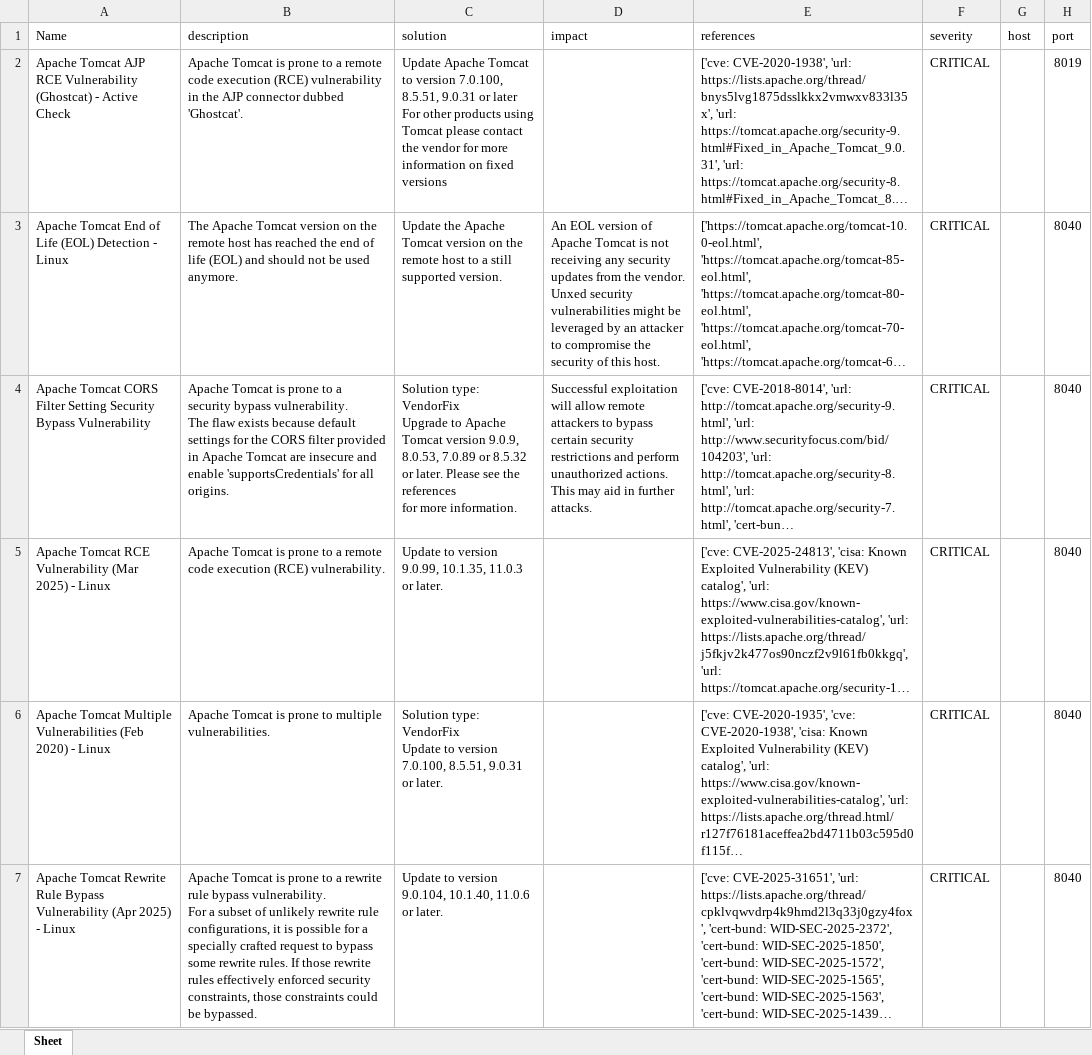
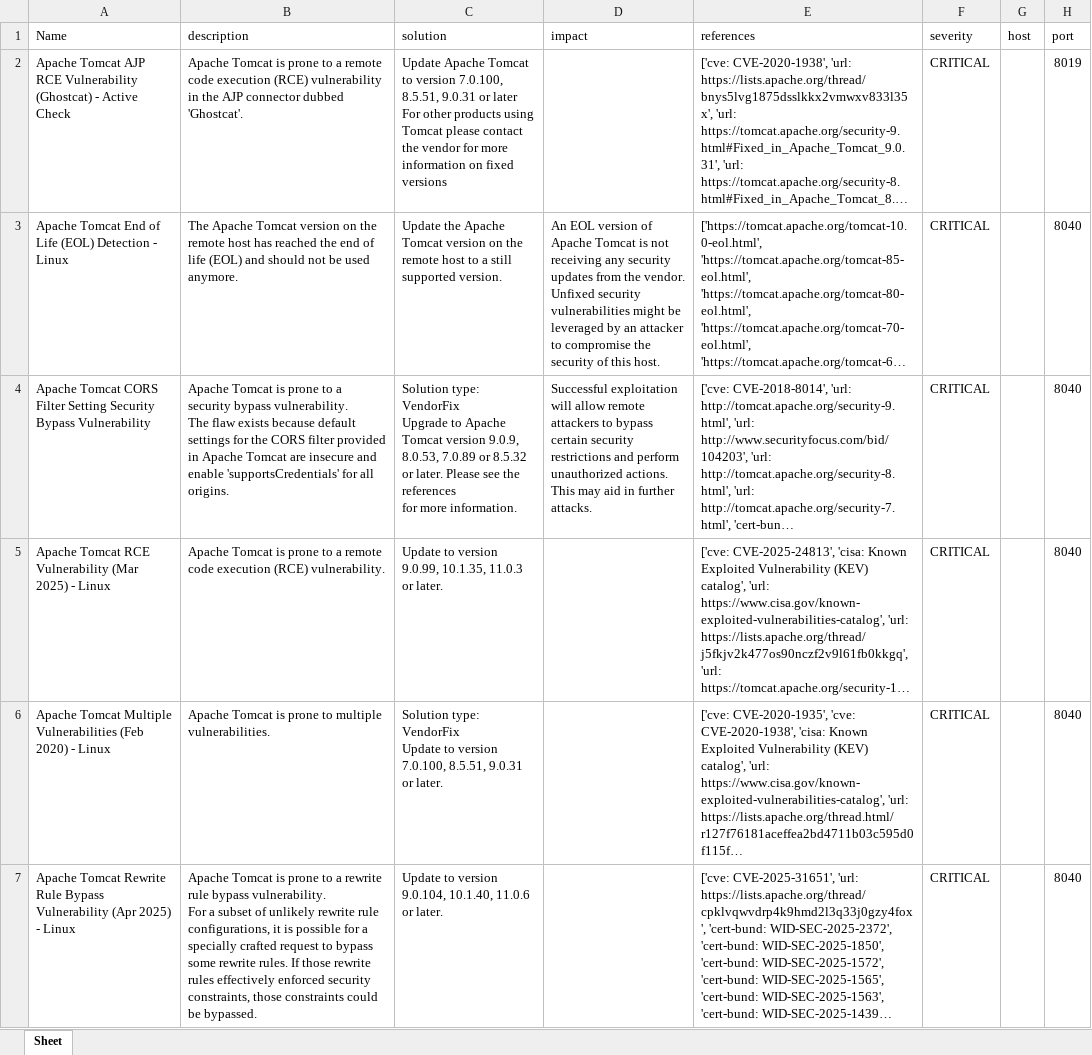
Before and after one commit to INARI18/MulitaMiner2, an Excel workbook: resources/openvas/openvas_artifactory-oss_5.11.0.xlsx, sheet Sheet, drawn as a sheet; only a part is shown; long unchanged cells end in …; values as stored, in another font and other column widths than the file's, no borders; the diff covers the shown part only; the diff names each change by its address in the sheet, - before the commit and + after, or states it on an @@ line.

```diff
--- a/resources/openvas/openvas_artifactory-oss_5.11.0.xlsx (sheet Sheet)
+++ b/resources/openvas/openvas_artifactory-oss_5.11.0.xlsx (sheet Sheet)
-D3 (impact): …the vendor. Unxed security vulnerabilities…
+D3 (impact): …the vendor. Unfixed security vulnerabilities…
```
Also changed, not shown: 3 edited cells elsewhere in this sheet, resources/openvas/OpenVAS_JuiceShop.xlsx, resources/openvas/OpenVAS_Metasploitable2.xlsx.
